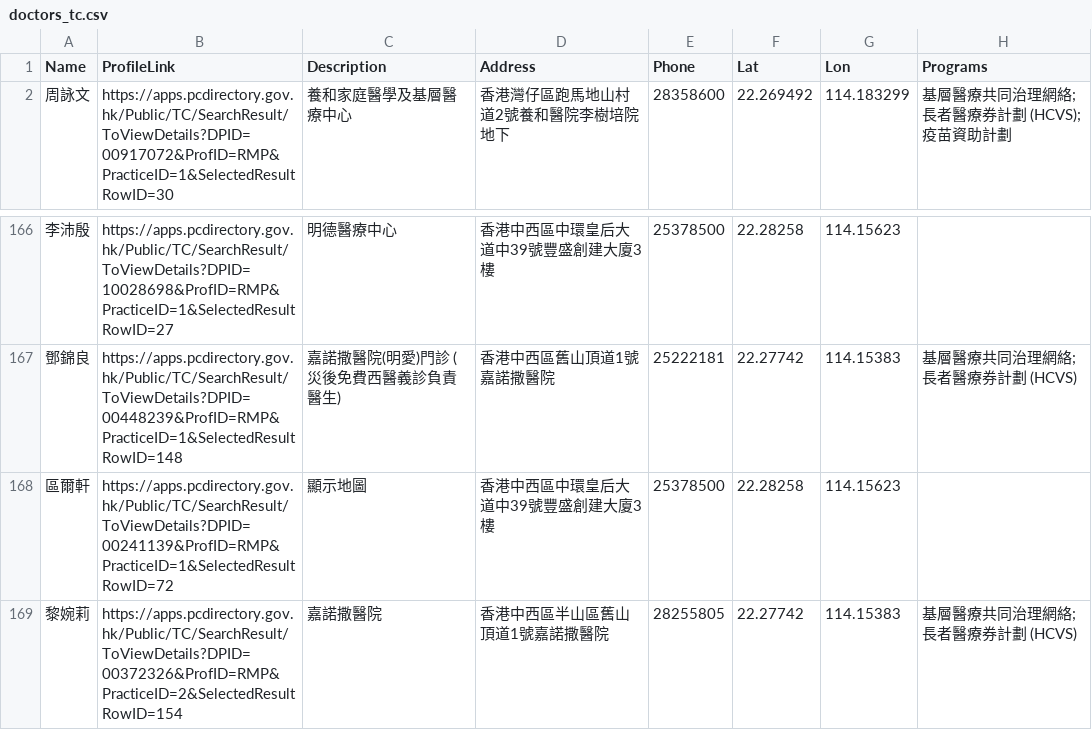
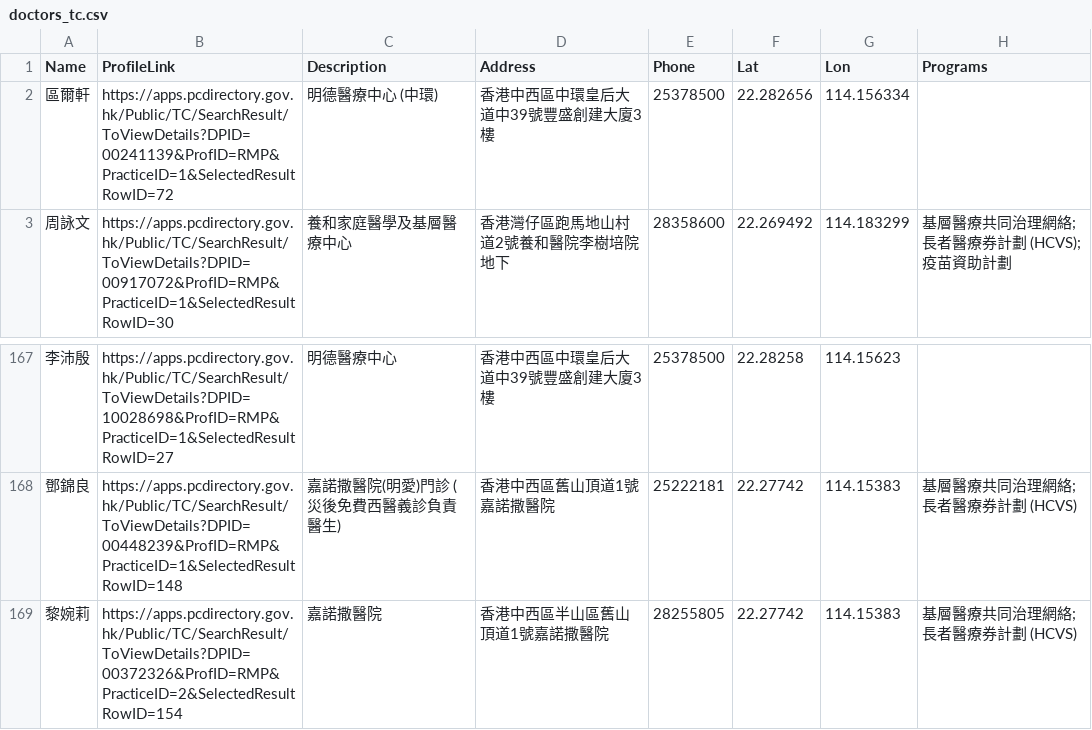
Before and after one commit to support-taipo/support-taipo.github.io, a CSV file: doctors_tc.csv, drawn as a sheet; only a part is shown, gaps mark what is left out; removed rows and columns are numbered as before the commit, all else as after; the diff names each change by its address in the sheet, - before the commit and + after, or states it on an @@ line.

```diff
--- a/doctors_tc.csv
+++ b/doctors_tc.csv
+row 2: 區爾軒 | https://apps.pcdirectory.gov.hk/Public/TC/SearchResult/ToViewDetails?DPID=00241139&ProfID=RMP&PracticeID=1&SelectedResultRowID=72 | 明德醫療中心 (中環) | 香港中西區中環皇后大道中39號豐盛創建大廈3樓 | 25378500 | 22.282656 | 114.156334
-row 168: 區爾軒 | https://apps.pcdirectory.gov.hk/Public/TC/SearchResult/ToViewDetails?DPID=00241139&ProfID=RMP&PracticeID=1&SelectedResultRowID=72 | 顯示地圖 | 香港中西區中環皇后大道中39號豐盛創建大廈3樓 | 25378500 | 22.28258 | 114.15623
```
